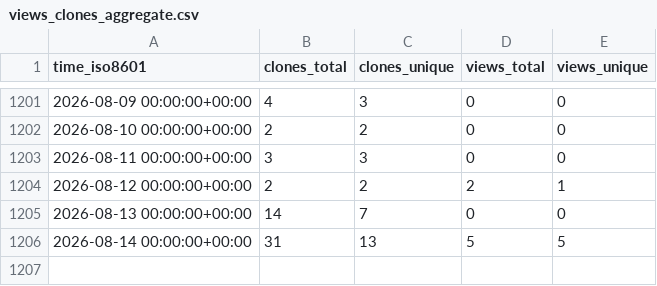
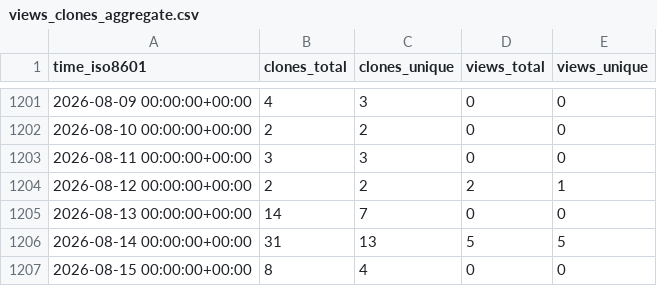
Before and after one commit to EarthSciML/Aerosol.jl, a CSV file: EarthSciML/Aerosol.jl/ghrs-data/views_clones_aggregate.csv, drawn as a sheet; only a part is shown, gaps mark what is left out.

```diff
--- a/EarthSciML/Aerosol.jl/ghrs-data/views_clones_aggregate.csv
+++ b/EarthSciML/Aerosol.jl/ghrs-data/views_clones_aggregate.csv
@@ -1206 +1206,2 @@ time_iso8601,clones_total,clones_unique,views_total,views_unique
 2026-08-14 00:00:00+00:00,31,13,5,5
+2026-08-15 00:00:00+00:00,8,4,0,0
```
Also changed, not shown: 1 other file.
